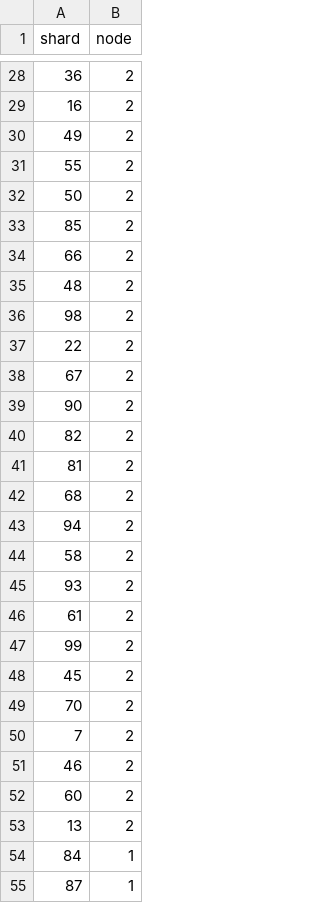
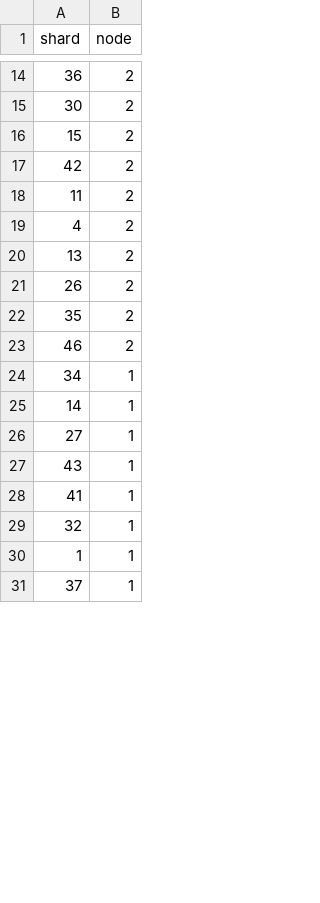
Before and after one commit to pientaa/lb-simulator, a CSV file: experiments/SALP/shard_allocated_2.csv, drawn as a sheet; only a part is shown, gaps mark what is left out; the diff covers the shown part only.

```diff
--- a/experiments/SALP/shard_allocated_2.csv
+++ b/experiments/SALP/shard_allocated_2.csv
@@ -28,28 +14,18 @@ shard,node
 36,2
-16,2
-49,2
-55,2
-50,2
-85,2
-66,2
-48,2
-98,2
-22,2
-67,2
-90,2
-82,2
-81,2
-68,2
-94,2
-58,2
-93,2
-61,2
-99,2
-45,2
-70,2
-7,2
+30,2
+15,2
+42,2
+11,2
+4,2
+13,2
+26,2
+35,2
 46,2
-60,2
-13,2
-84,1
-87,1
+34,1
+14,1
+27,1
+43,1
+41,1
+32,1
+1,1
+37,1
```
Also changed, not shown: 14 added rows, 52 removed rows, 7 moved rows and 6 edited cells elsewhere in this file, experiments/SALP/shard_allocated_3.csv, experiments/SALP/shard_allocated_7.csv, 13 other files.
